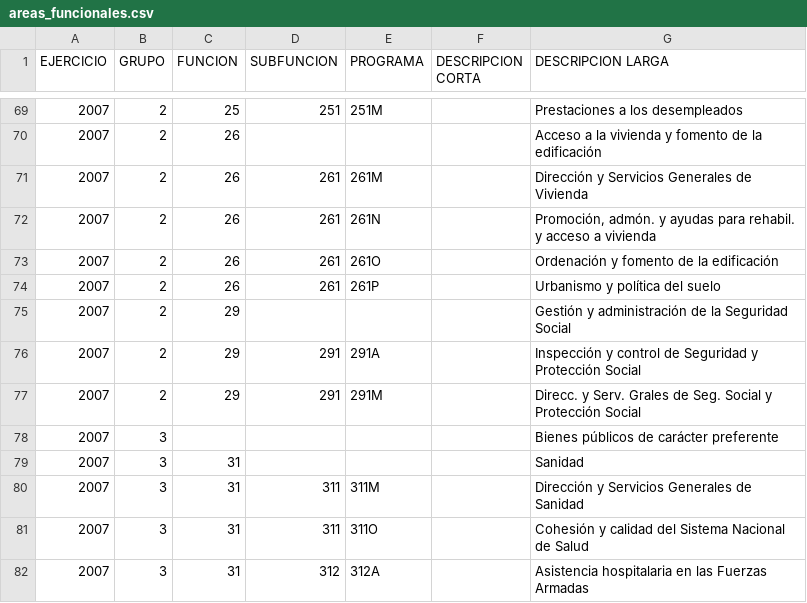
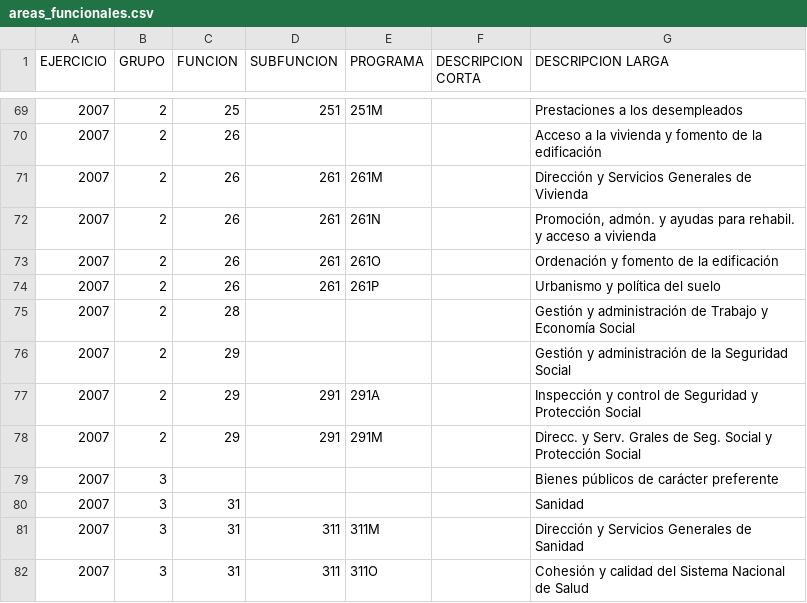
Before and after one commit to civio/presupuesto-pge, a CSV file: data/es/pais/2007/areas_funcionales.csv, drawn as a sheet; only a part is shown, gaps mark what is left out; the shorter side is filled out with more unchanged rows.

Commit message:
Sync the data with scraper-pge's output civio/presupuesto-management#1423
The files had drifted from the scraper's: it fixed some descriptions and adds a policy each year, and 2023's functional classification had been edited by hand. 2019 and 2020 are regenerated as copies of the new 2018.

```diff
--- a/data/es/pais/2007/areas_funcionales.csv
+++ b/data/es/pais/2007/areas_funcionales.csv
@@ -74,2 +74,3 @@ EJERCICIO;GRUPO;FUNCION;SUBFUNCION;PROGRAMA;DESCRIPCION CORTA;DESCRIPCION LARGA
 2007;2;26;261;261P;;Urbanismo y política del suelo
+2007;2;28;;;;Gestión y administración de Trabajo y Economía Social
 2007;2;29;;;;Gestión y administración de la Seguridad Social
```
Also changed, not shown: data/es/pais/2008/areas_funcionales.csv, data/es/pais/2009/areas_funcionales.csv, 22 other files.
